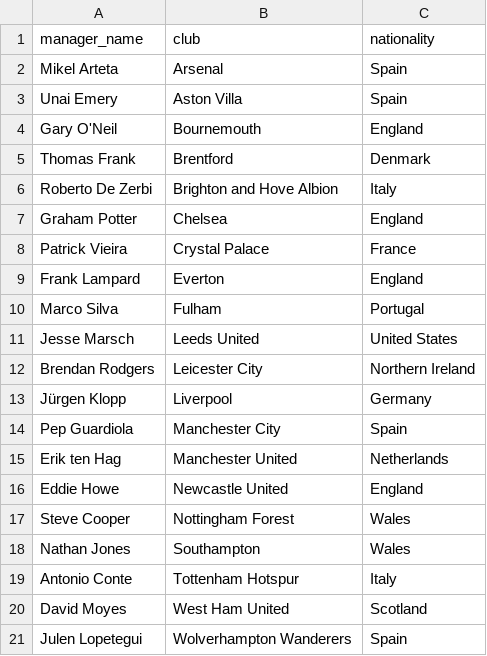
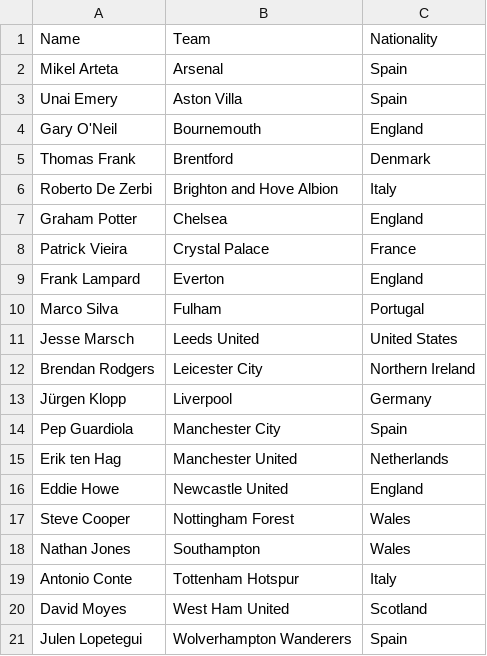
Before and after one commit to George-Michael-Dagogo/Premier_League_Stats, a CSV file: csv_dir/manager.csv, drawn as a sheet.

```diff
--- a/csv_dir/manager.csv
+++ b/csv_dir/manager.csv
@@ -1,2 +1,2 @@
-manager_name,club,nationality
+Name,Team,Nationality
 Mikel Arteta,Arsenal, Spain
```
Also changed, not shown: csv_dir/player.csv, csv_dir/player_table.csv.
